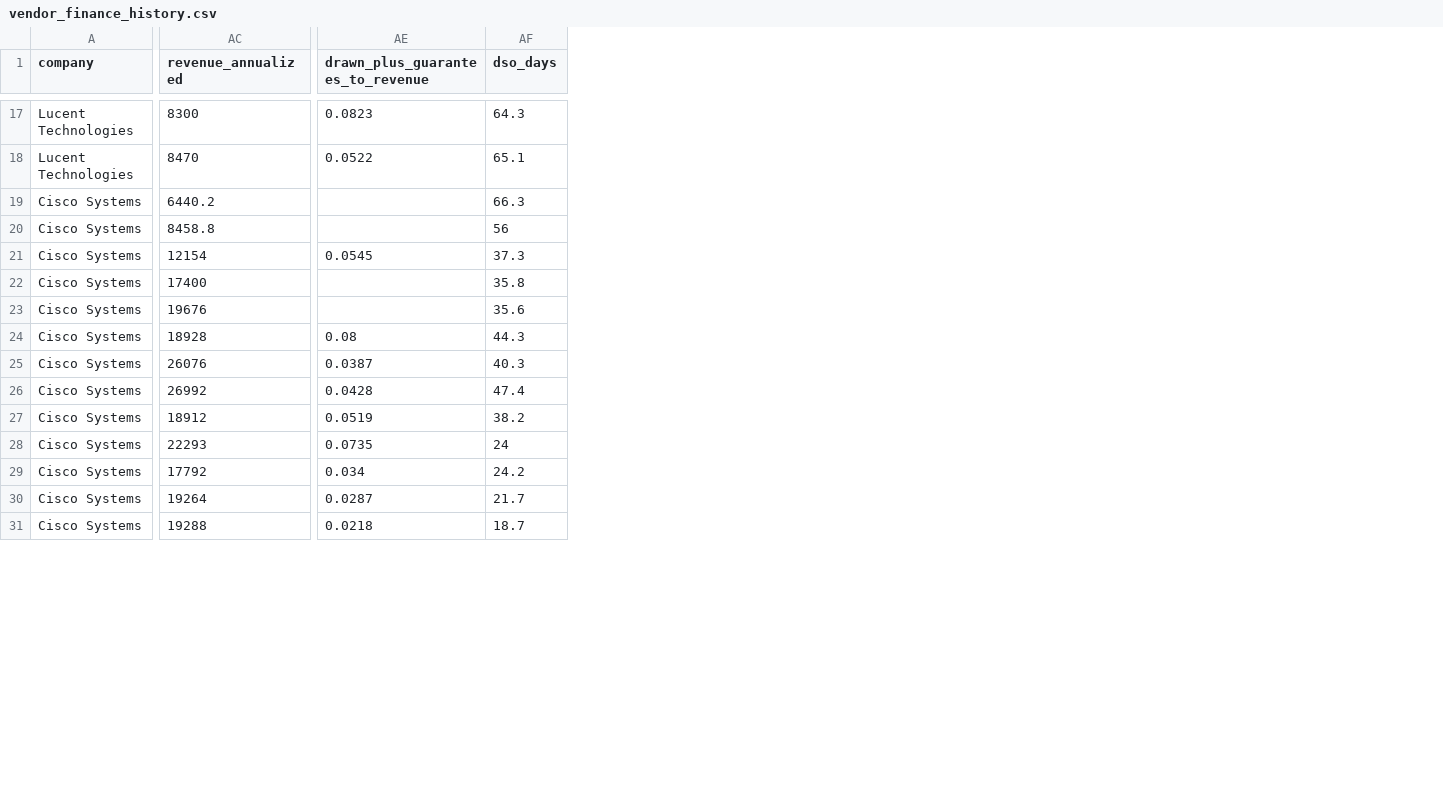
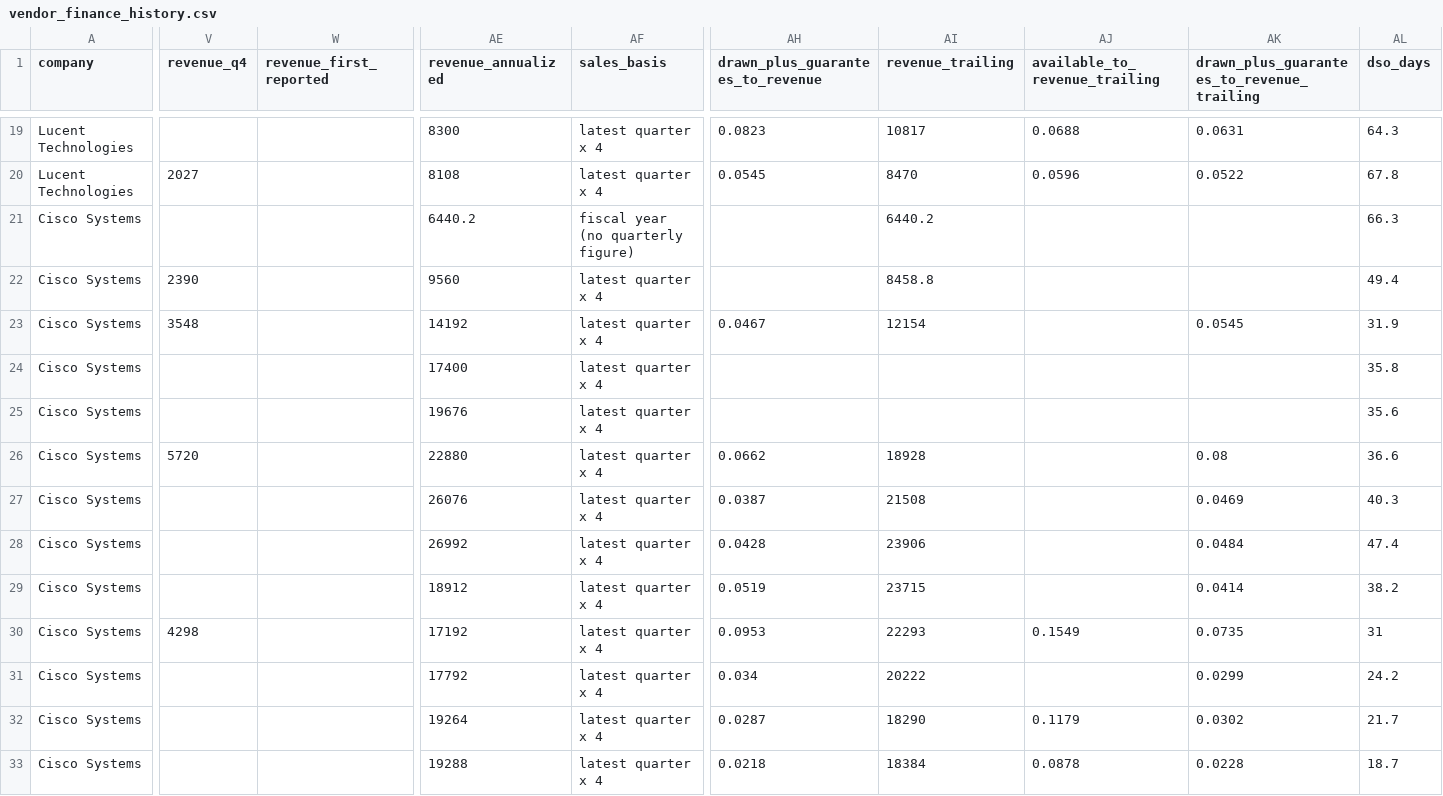
Before and after one commit to abhay-kumar-2501/lookthrough, a CSV file: data/processed/vendor_finance_history.csv, drawn as a sheet; only a part is shown, gaps mark what is left out; addresses are those after the commit; the diff covers the shown part only; the diff names each change by its address in the sheet, - before the commit and + after, or states it on an @@ line.

```diff
--- a/data/processed/vendor_finance_history.csv
+++ b/data/processed/vendor_finance_history.csv
+column V (revenue_q4), rows 20-30: 2027 |  | 2390 | 3548 |  |  | 5720 |  |  |  | 4298
+column W (revenue_first_reported), empty
+column AF (sales_basis), rows 19-33: latest quarter x 4 | latest quarter x 4 | fiscal year (no quarterly figure) | latest quarter x 4 | latest quarter x 4 | latest quarter x 4 | latest quarter x 4 | latest quarter x 4 | latest quarter x 4 | latest quarter x 4 | latest quarter x 4 | latest quarter x 4 | latest quarter x 4 | latest quarter x 4 | latest quarter x 4
+column AI (revenue_trailing), rows 19-33: 10817 | 8470 | 6440.2 | 8458.8 | 12154 |  |  | 18928 | 21508 | 23906 | 23715 | 22293 | 20222 | 18290 | 18384
+column AJ (available_to_revenue_trailing), rows 19-33: 0.0688 | 0.0596 |  |  |  |  |  |  |  |  |  | 0.1549 |  | 0.1179 | 0.0878
+column AK, row 1: drawn_plus_guarantees_to_revenue_trailing; rows 19-33: 0.0631 | 0.0522 |  |  | 0.0545 |  |  | 0.08 | 0.0469 | 0.0484 | 0.0414 | 0.0735 | 0.0299 | 0.0302 | 0.0228
-AE20 (revenue_annualized): 8470
+AE20 (revenue_annualized): 8108
-AH20 (drawn_plus_guarantees_to_revenue): 0.0522
+AH20 (drawn_plus_guarantees_to_revenue): 0.0545
-AL20 (dso_days): 65.1
+AL20 (dso_days): 67.8
-AE22 (revenue_annualized): 8458.8
+AE22 (revenue_annualized): 9560
-AL22 (dso_days): 56
+AL22 (dso_days): 49.4
-AE23 (revenue_annualized): 12154
+AE23 (revenue_annualized): 14192
-AH23 (drawn_plus_guarantees_to_revenue): 0.0545
+AH23 (drawn_plus_guarantees_to_revenue): 0.0467
-AL23 (dso_days): 37.3
+AL23 (dso_days): 31.9
-AE26 (revenue_annualized): 18928
+AE26 (revenue_annualized): 22880
-AH26 (drawn_plus_guarantees_to_revenue): 0.08
+AH26 (drawn_plus_guarantees_to_revenue): 0.0662
-AL26 (dso_days): 44.3
+AL26 (dso_days): 36.6
-AE30 (revenue_annualized): 22293
+AE30 (revenue_annualized): 17192
-AH30 (drawn_plus_guarantees_to_revenue): 0.0735
+AH30 (drawn_plus_guarantees_to_revenue): 0.0953
-AL30 (dso_days): 24
+AL30 (dso_days): 31
```
Also changed, not shown: 6 added rows and 105 edited cells elsewhere in this file, data/processed/latest_fundamentals.csv, data/processed/lease_adjusted_leverage.csv, 51 other files.
